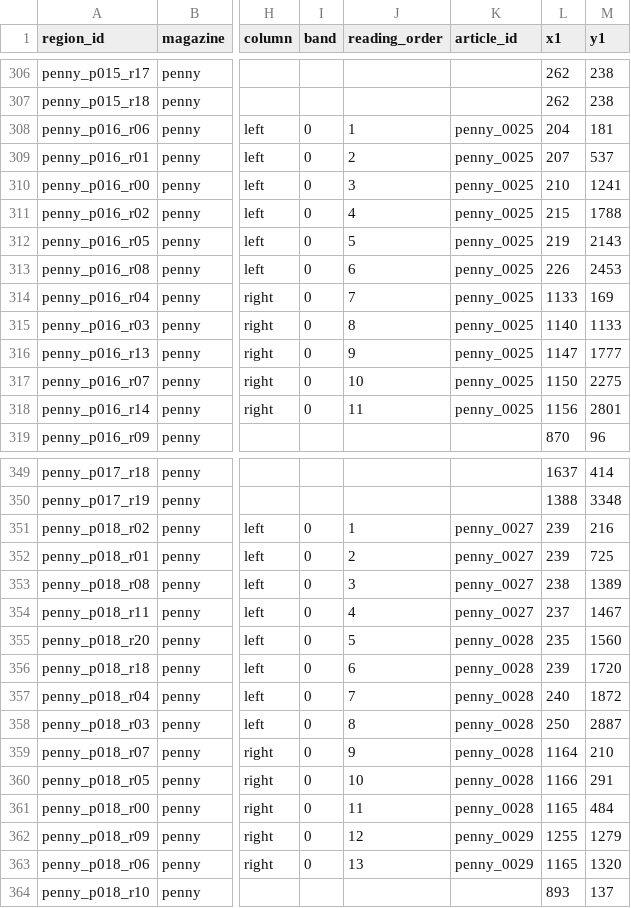
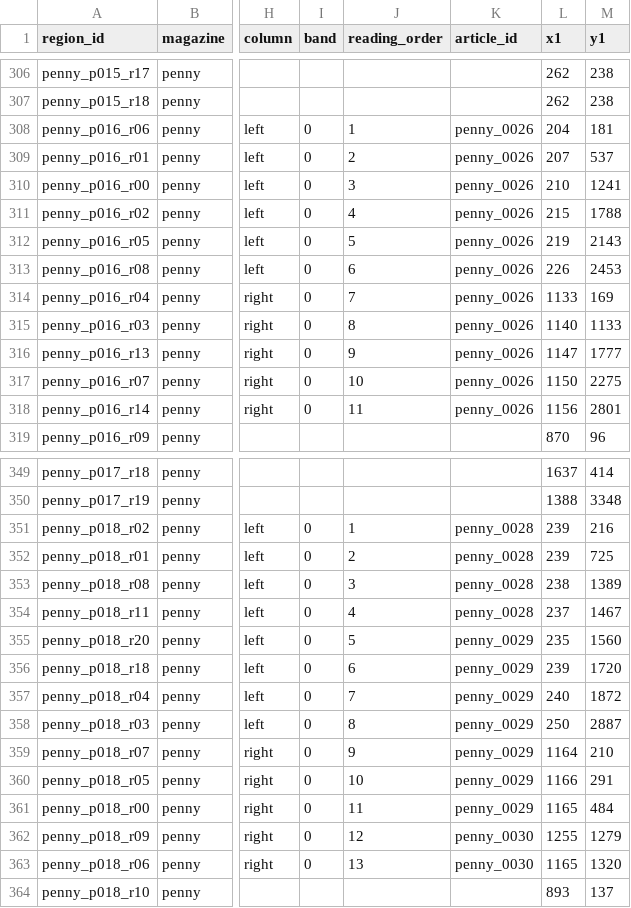
Before and after one commit to owenmonroe/dissertation_layout_pilot, a CSV file: output/article_extraction/penny/penny_regions.csv, drawn as a sheet; only a part is shown, gaps mark what is left out; the diff covers the shown part only; the diff names each change by its address in the sheet, - before the commit and + after, or states it on an @@ line.

```diff
--- a/output/article_extraction/penny/penny_regions.csv
+++ b/output/article_extraction/penny/penny_regions.csv
-K308:K318 (article_id): penny_0025
+K308:K318 (article_id): penny_0026
-K351:K354 (article_id): penny_0027
+K351:K354 (article_id): penny_0028
-K355:K361 (article_id): penny_0028
+K355:K361 (article_id): penny_0029
-K362:K363 (article_id): penny_0029
+K362:K363 (article_id): penny_0030
```
Also changed, not shown: 26 edited cells elsewhere in this file, output/article_extraction/penny/penny_articles.csv, output/article_extraction/saturday/saturday_articles.csv, 51 other files.
